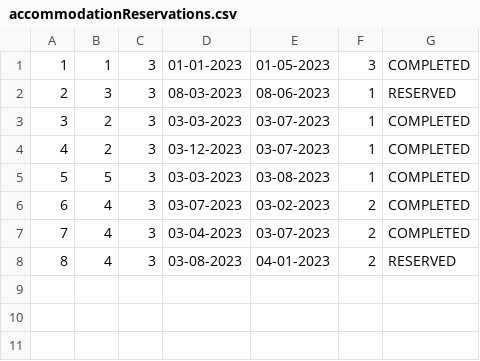
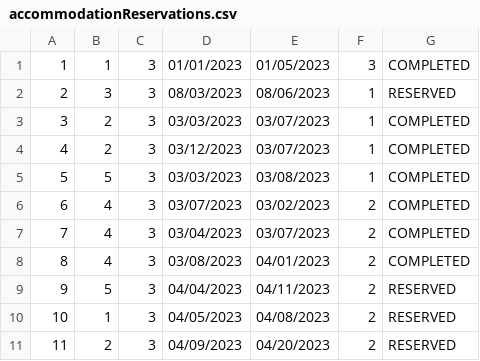
Before and after one commit to anastano/group-3-team-B, a CSV file: SIMS_HCI_Project/SIMS_HCI_Project/Resources/Database/accommodationReservations.csv, drawn as a sheet.

```diff
--- a/SIMS_HCI_Project/SIMS_HCI_Project/Resources/Database/accommodationReservations.csv
+++ b/SIMS_HCI_Project/SIMS_HCI_Project/Resources/Database/accommodationReservations.csv
@@ -1,8 +1,11 @@
-1|1|3|01-01-2023|01-05-2023|3|COMPLETED
-2|3|3|08-03-2023|08-06-2023|1|RESERVED
-3|2|3|03-03-2023|03-07-2023|1|COMPLETED
-4|2|3|03-12-2023|03-07-2023|1|COMPLETED
-5|5|3|03-03-2023|03-08-2023|1|COMPLETED
-6|4|3|03-07-2023|03-02-2023|2|COMPLETED
-7|4|3|03-04-2023|03-07-2023|2|COMPLETED
-8|4|3|03-08-2023|04-01-2023|2|RESERVED
+1|1|3|01/01/2023|01/05/2023|3|COMPLETED
+2|3|3|08/03/2023|08/06/2023|1|RESERVED
+3|2|3|03/03/2023|03/07/2023|1|COMPLETED
+4|2|3|03/12/2023|03/07/2023|1|COMPLETED
+5|5|3|03/03/2023|03/08/2023|1|COMPLETED
+6|4|3|03/07/2023|03/02/2023|2|COMPLETED
+7|4|3|03/04/2023|03/07/2023|2|COMPLETED
+8|4|3|03/08/2023|04/01/2023|2|COMPLETED
+9|5|3|04/04/2023|04/11/2023|2|RESERVED
+10|1|3|04/05/2023|04/08/2023|2|RESERVED
+11|2|3|04/09/2023|04/20/2023|2|RESERVED
```
Also changed, not shown: 5 other files.
